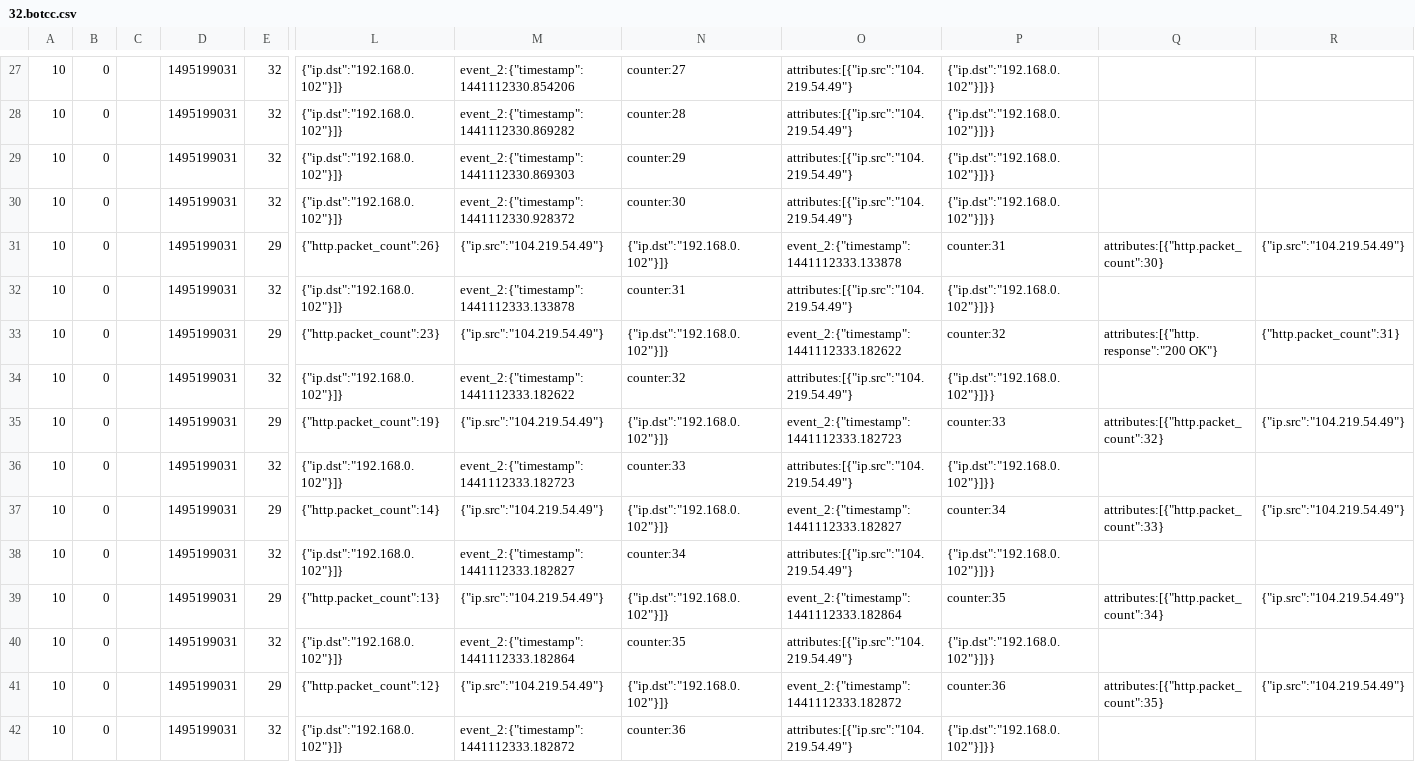
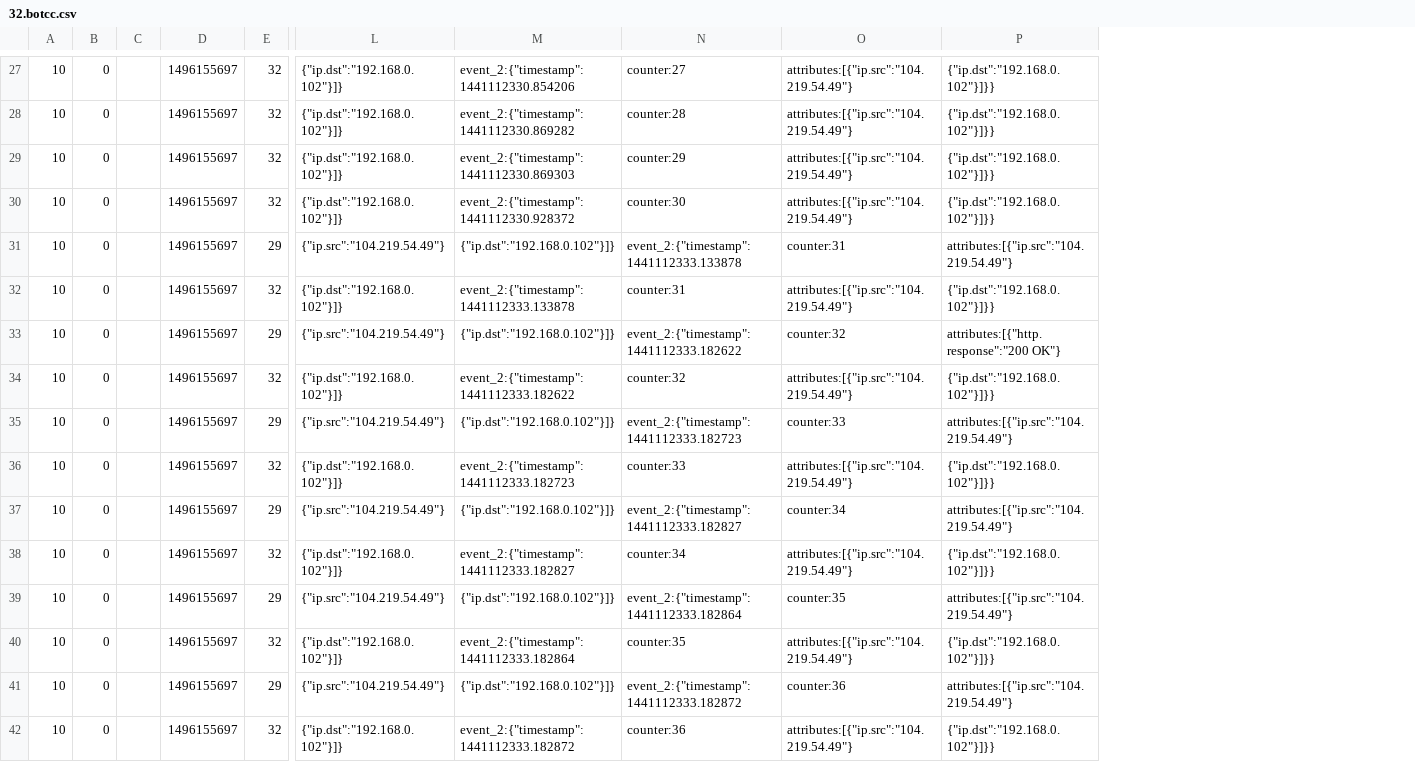
Before and after one commit to Montimage/mmt-security, a CSV file: check/expect/32.botcc.csv, drawn as a sheet; only a part is shown, gaps mark what is left out; removed rows and columns are numbered as before the commit, all else as after; the diff covers the shown part only; the diff names each change by its address in the sheet, - before the commit and + after, or states it on an @@ line.

```diff
--- a/check/expect/32.botcc.csv
+++ b/check/expect/32.botcc.csv
-column D, rows 27-42: all 1495199031
+column D, rows 27-42: all 1496155697
-column Q, rows 31-41: attributes:[{"http.packet_count":30} |  | attributes:[{"http.response":"200 OK"} |  | attributes:[{"http.packet_count":32} |  | attributes:[{"http.packet_count":33} |  | attributes:[{"http.packet_count":34} |  | attributes:[{"http.packet_count":35}
-column R, rows 31-41: {"ip.src":"104.219.54.49"} |  | {"http.packet_count":31} |  | {"ip.src":"104.219.54.49"} |  | {"ip.src":"104.219.54.49"} |  | {"ip.src":"104.219.54.49"} |  | {"ip.src":"104.219.54.49"}
-L31: {"http.packet_count":26}
+L31: {"ip.src":"104.219.54.49"}
-M31: {"ip.src":"104.219.54.49"}
+M31: {"ip.dst":"192.168.0.102"}]}
-N31: {"ip.dst":"192.168.0.102"}]}
+N31: event_2:{"timestamp":1441112333.133878
-O31: event_2:{"timestamp":1441112333.133878
+O31: counter:31
-P31: counter:31
+P31: attributes:[{"ip.src":"104.219.54.49"}
-L33: {"http.packet_count":23}
+L33: {"ip.src":"104.219.54.49"}
-M33: {"ip.src":"104.219.54.49"}
+M33: {"ip.dst":"192.168.0.102"}]}
-N33: {"ip.dst":"192.168.0.102"}]}
+N33: event_2:{"timestamp":1441112333.182622
-O33: event_2:{"timestamp":1441112333.182622
+O33: counter:32
-P33: counter:32
+P33: attributes:[{"http.response":"200 OK"}
-L35: {"http.packet_count":19}
+L35: {"ip.src":"104.219.54.49"}
-M35: {"ip.src":"104.219.54.49"}
+M35: {"ip.dst":"192.168.0.102"}]}
-N35: {"ip.dst":"192.168.0.102"}]}
+N35: event_2:{"timestamp":1441112333.182723
-O35: event_2:{"timestamp":1441112333.182723
+O35: counter:33
-P35: counter:33
+P35: attributes:[{"ip.src":"104.219.54.49"}
-L37: {"http.packet_count":14}
+L37: {"ip.src":"104.219.54.49"}
-M37: {"ip.src":"104.219.54.49"}
+M37: {"ip.dst":"192.168.0.102"}]}
-N37: {"ip.dst":"192.168.0.102"}]}
+N37: event_2:{"timestamp":1441112333.182827
-O37: event_2:{"timestamp":1441112333.182827
+O37: counter:34
-P37: counter:34
+P37: attributes:[{"ip.src":"104.219.54.49"}
-L39: {"http.packet_count":13}
+L39: {"ip.src":"104.219.54.49"}
-M39: {"ip.src":"104.219.54.49"}
+M39: {"ip.dst":"192.168.0.102"}]}
-N39: {"ip.dst":"192.168.0.102"}]}
+N39: event_2:{"timestamp":1441112333.182864
-O39: event_2:{"timestamp":1441112333.182864
+O39: counter:35
-P39: counter:35
+P39: attributes:[{"ip.src":"104.219.54.49"}
-L41: {"http.packet_count":12}
+L41: {"ip.src":"104.219.54.49"}
-M41: {"ip.src":"104.219.54.49"}
+M41: {"ip.dst":"192.168.0.102"}]}
-N41: {"ip.dst":"192.168.0.102"}]}
+N41: event_2:{"timestamp":1441112333.182872
-O41: event_2:{"timestamp":1441112333.182872
+O41: counter:36
-P41: counter:36
+P41: attributes:[{"ip.src":"104.219.54.49"}
```
Also changed, not shown: 49 edited cells elsewhere in this file, check/expect/10.http.port.csv, check/expect/12.uri_invalid.csv, 3 other files.
